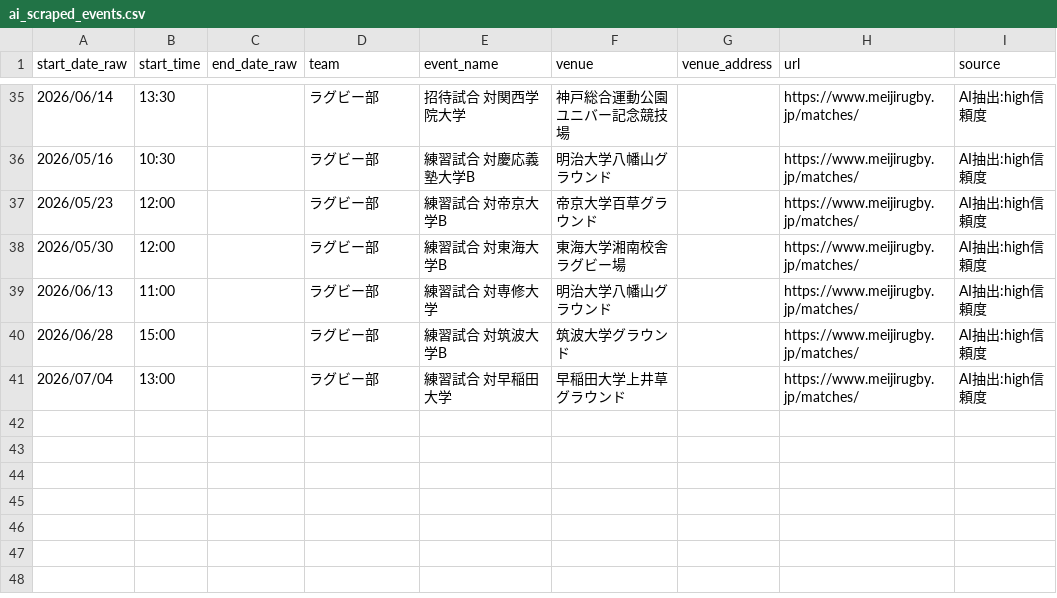
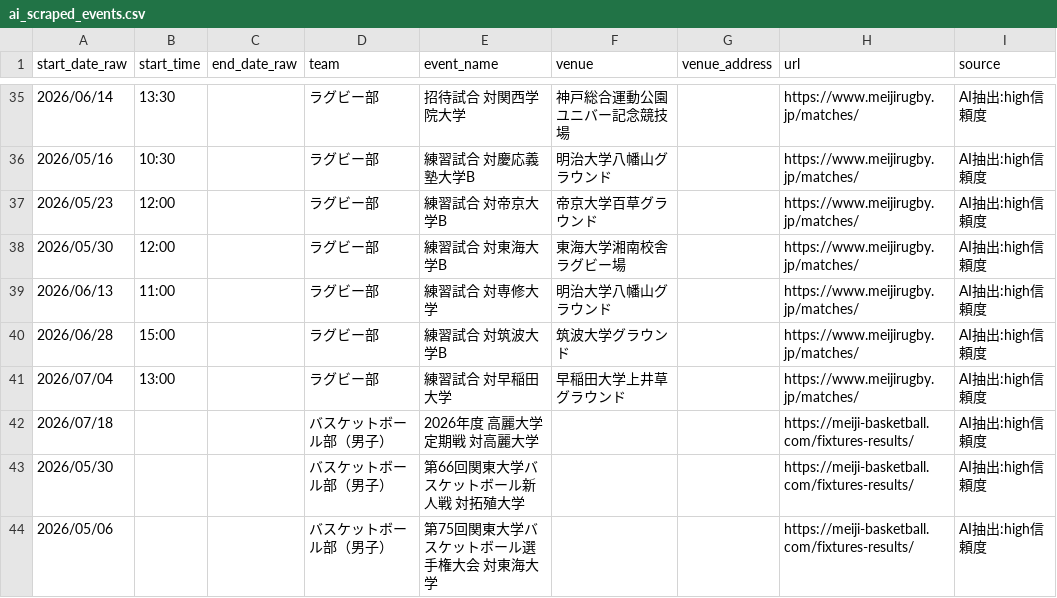
Before and after one commit to ichisasa/meiji-oen-calendar, a CSV file: data/ai_scraped_events.csv, drawn as a sheet; only a part is shown, gaps mark what is left out; the diff names each change by its address in the sheet, - before the commit and + after, or states it on an @@ line.

```diff
--- a/data/ai_scraped_events.csv
+++ b/data/ai_scraped_events.csv
+row 42: 2026/07/18 |  |  | バスケットボール部（男子） | 2026年度 高麗大学定期戦 対高麗大学 |  |  | https://meiji-basketball.com/fixtures-results/ | AI抽出:high信頼度
+row 43: 2026/05/30 |  |  | バスケットボール部（男子） | 第66回関東大学バスケットボール新人戦 対拓殖大学 |  |  | https://meiji-basketball.com/fixtures-results/ | AI抽出:high信頼度
+row 44: 2026/05/06 |  |  | バスケットボール部（男子） | 第75回関東大学バスケットボール選手権大会 対東海大学 |  |  | https://meiji-basketball.com/fixtures-results/ | AI抽出:high信頼度
```
Also changed, not shown: 1 other file.
